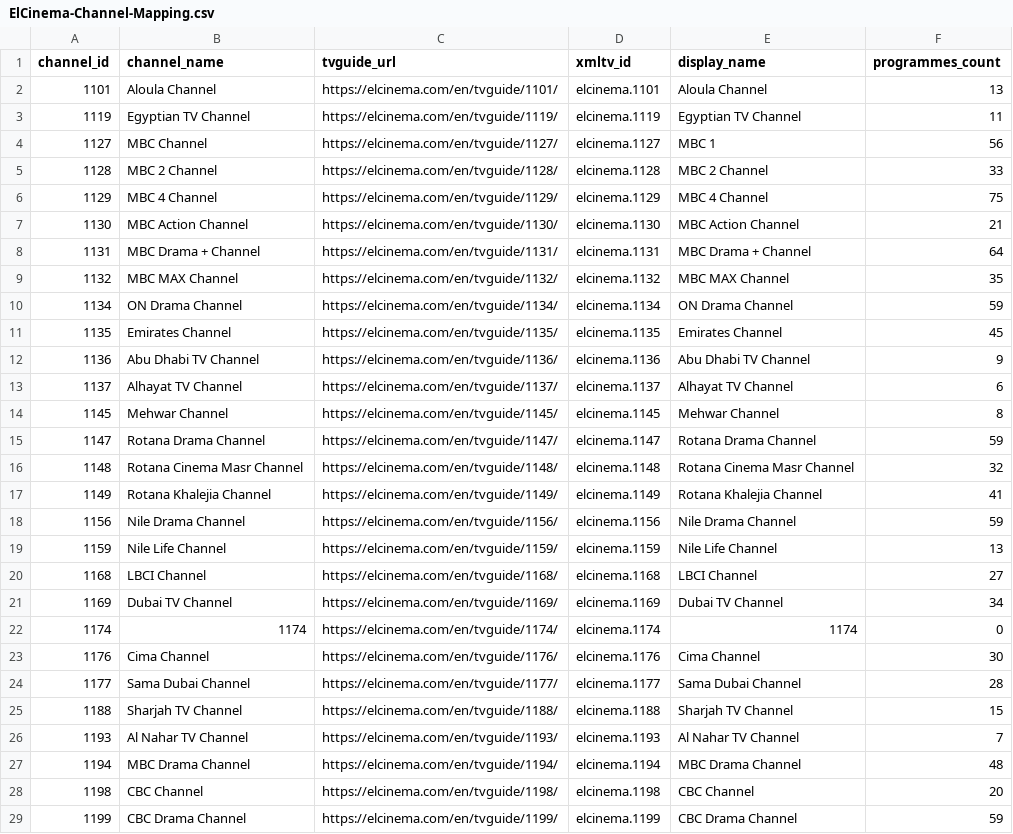
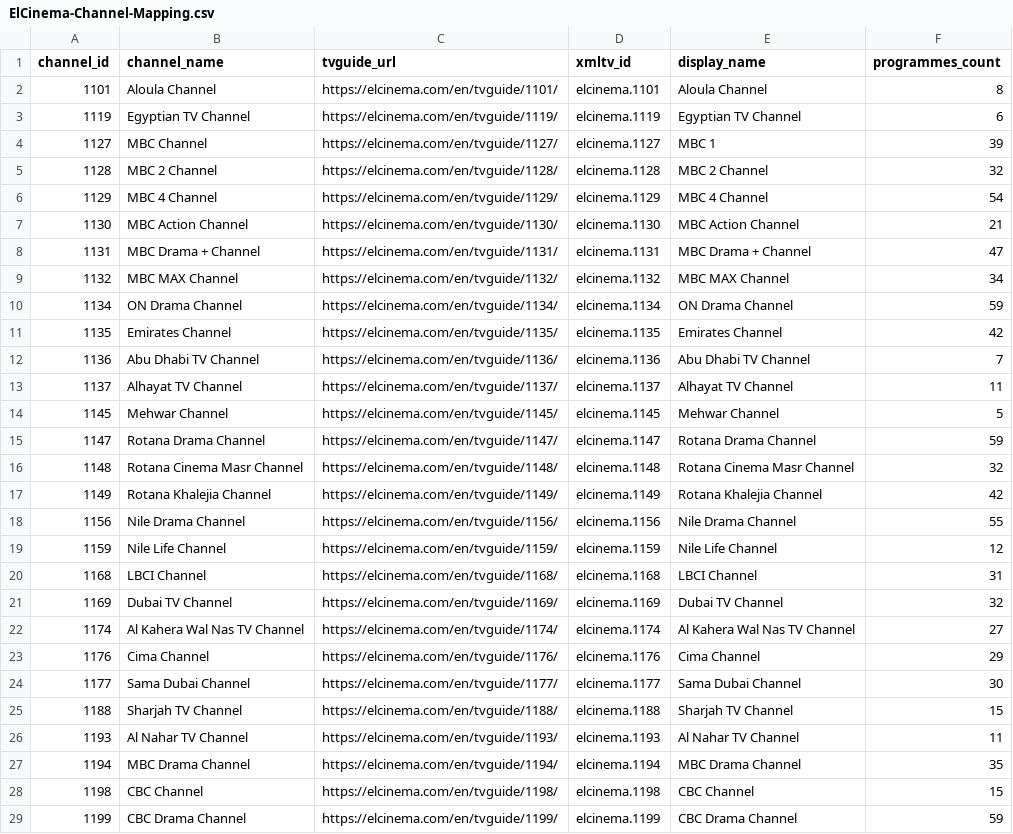
Before and after one commit to DzGreenServices/DZGreen-EPG, a CSV file: docs/ElCinema-Channel-Mapping.csv, drawn as a sheet; only a part is shown; the diff covers the shown part only.

```diff
--- a/docs/ElCinema-Channel-Mapping.csv
+++ b/docs/ElCinema-Channel-Mapping.csv
@@ -1,29 +1,29 @@
 channel_id,channel_name,tvguide_url,xmltv_id,display_name,programmes_count
-1101,Aloula Channel,https://elcinema.com/en/tvguide/1101/,elcinema.1101,Aloula Channel,13
-1119,Egyptian TV Channel,https://elcinema.com/en/tvguide/1119/,elcinema.1119,Egyptian TV Channel,11
-1127,MBC Channel,https://elcinema.com/en/tvguide/1127/,elcinema.1127,MBC 1,56
-1128,MBC 2 Channel,https://elcinema.com/en/tvguide/1128/,elcinema.1128,MBC 2 Channel,33
-1129,MBC 4 Channel,https://elcinema.com/en/tvguide/1129/,elcinema.1129,MBC 4 Channel,75
+1101,Aloula Channel,https://elcinema.com/en/tvguide/1101/,elcinema.1101,Aloula Channel,8
+1119,Egyptian TV Channel,https://elcinema.com/en/tvguide/1119/,elcinema.1119,Egyptian TV Channel,6
+1127,MBC Channel,https://elcinema.com/en/tvguide/1127/,elcinema.1127,MBC 1,39
+1128,MBC 2 Channel,https://elcinema.com/en/tvguide/1128/,elcinema.1128,MBC 2 Channel,32
+1129,MBC 4 Channel,https://elcinema.com/en/tvguide/1129/,elcinema.1129,MBC 4 Channel,54
 1130,MBC Action Channel,https://elcinema.com/en/tvguide/1130/,elcinema.1130,MBC Action Channel,21
-1131,MBC Drama + Channel,https://elcinema.com/en/tvguide/1131/,elcinema.1131,MBC Drama + Channel,64
-1132,MBC MAX Channel,https://elcinema.com/en/tvguide/1132/,elcinema.1132,MBC MAX Channel,35
+1131,MBC Drama + Channel,https://elcinema.com/en/tvguide/1131/,elcinema.1131,MBC Drama + Channel,47
+1132,MBC MAX Channel,https://elcinema.com/en/tvguide/1132/,elcinema.1132,MBC MAX Channel,34
 1134,ON Drama Channel,https://elcinema.com/en/tvguide/1134/,elcinema.1134,ON Drama Channel,59
-1135,Emirates Channel,https://elcinema.com/en/tvguide/1135/,elcinema.1135,Emirates Channel,45
-1136,Abu Dhabi TV Channel,https://elcinema.com/en/tvguide/1136/,elcinema.1136,Abu Dhabi TV Channel,9
-1137,Alhayat TV Channel,https://elcinema.com/en/tvguide/1137/,elcinema.1137,Alhayat TV Channel,6
-1145,Mehwar Channel,https://elcinema.com/en/tvguide/1145/,elcinema.1145,Mehwar Channel,8
+1135,Emirates Channel,https://elcinema.com/en/tvguide/1135/,elcinema.1135,Emirates Channel,42
+1136,Abu Dhabi TV Channel,https://elcinema.com/en/tvguide/1136/,elcinema.1136,Abu Dhabi TV Channel,7
+1137,Alhayat TV Channel,https://elcinema.com/en/tvguide/1137/,elcinema.1137,Alhayat TV Channel,11
+1145,Mehwar Channel,https://elcinema.com/en/tvguide/1145/,elcinema.1145,Mehwar Channel,5
 1147,Rotana Drama Channel,https://elcinema.com/en/tvguide/1147/,elcinema.1147,Rotana Drama Channel,59
 1148,Rotana Cinema Masr Channel,https://elcinema.com/en/tvguide/1148/,elcinema.1148,Rotana Cinema Masr Channel,32
-1149,Rotana Khalejia Channel,https://elcinema.com/en/tvguide/1149/,elcinema.1149,Rotana Khalejia Channel,41
-1156,Nile Drama Channel,https://elcinema.com/en/tvguide/1156/,elcinema.1156,Nile Drama Channel,59
-1159,Nile Life Channel,https://elcinema.com/en/tvguide/1159/,elcinema.1159,Nile Life Channel,13
-1168,LBCI Channel,https://elcinema.com/en/tvguide/1168/,elcinema.1168,LBCI Channel,27
-1169,Dubai TV Channel,https://elcinema.com/en/tvguide/1169/,elcinema.1169,Dubai TV Channel,34
-1174,1174,https://elcinema.com/en/tvguide/1174/,elcinema.1174,1174,0
-1176,Cima Channel,https://elcinema.com/en/tvguide/1176/,elcinema.1176,Cima Channel,30
-1177,Sama Dubai Channel,https://elcinema.com/en/tvguide/1177/,elcinema.1177,Sama Dubai Channel,28
+1149,Rotana Khalejia Channel,https://elcinema.com/en/tvguide/1149/,elcinema.1149,Rotana Khalejia Channel,42
+1156,Nile Drama Channel,https://elcinema.com/en/tvguide/1156/,elcinema.1156,Nile Drama Channel,55
+1159,Nile Life Channel,https://elcinema.com/en/tvguide/1159/,elcinema.1159,Nile Life Channel,12
+1168,LBCI Channel,https://elcinema.com/en/tvguide/1168/,elcinema.1168,LBCI Channel,31
+1169,Dubai TV Channel,https://elcinema.com/en/tvguide/1169/,elcinema.1169,Dubai TV Channel,32
+1174,Al Kahera Wal Nas TV Channel,https://elcinema.com/en/tvguide/1174/,elcinema.1174,Al Kahera Wal Nas TV Channel,27
+1176,Cima Channel,https://elcinema.com/en/tvguide/1176/,elcinema.1176,Cima Channel,29
+1177,Sama Dubai Channel,https://elcinema.com/en/tvguide/1177/,elcinema.1177,Sama Dubai Channel,30
 1188,Sharjah TV Channel,https://elcinema.com/en/tvguide/1188/,elcinema.1188,Sharjah TV Channel,15
-1193,Al Nahar TV Channel,https://elcinema.com/en/tvguide/1193/,elcinema.1193,Al Nahar TV Channel,7
-1194,MBC Drama Channel,https://elcinema.com/en/tvguide/1194/,elcinema.1194,MBC Drama Channel,48
-1198,CBC Channel,https://elcinema.com/en/tvguide/1198/,elcinema.1198,CBC Channel,20
+1193,Al Nahar TV Channel,https://elcinema.com/en/tvguide/1193/,elcinema.1193,Al Nahar TV Channel,11
+1194,MBC Drama Channel,https://elcinema.com/en/tvguide/1194/,elcinema.1194,MBC Drama Channel,35
+1198,CBC Channel,https://elcinema.com/en/tvguide/1198/,elcinema.1198,CBC Channel,15
 1199,CBC Drama Channel,https://elcinema.com/en/tvguide/1199/,elcinema.1199,CBC Drama Channel,59
```
Also changed, not shown: 9 added rows and 71 edited cells elsewhere in this file, 1 other file.
